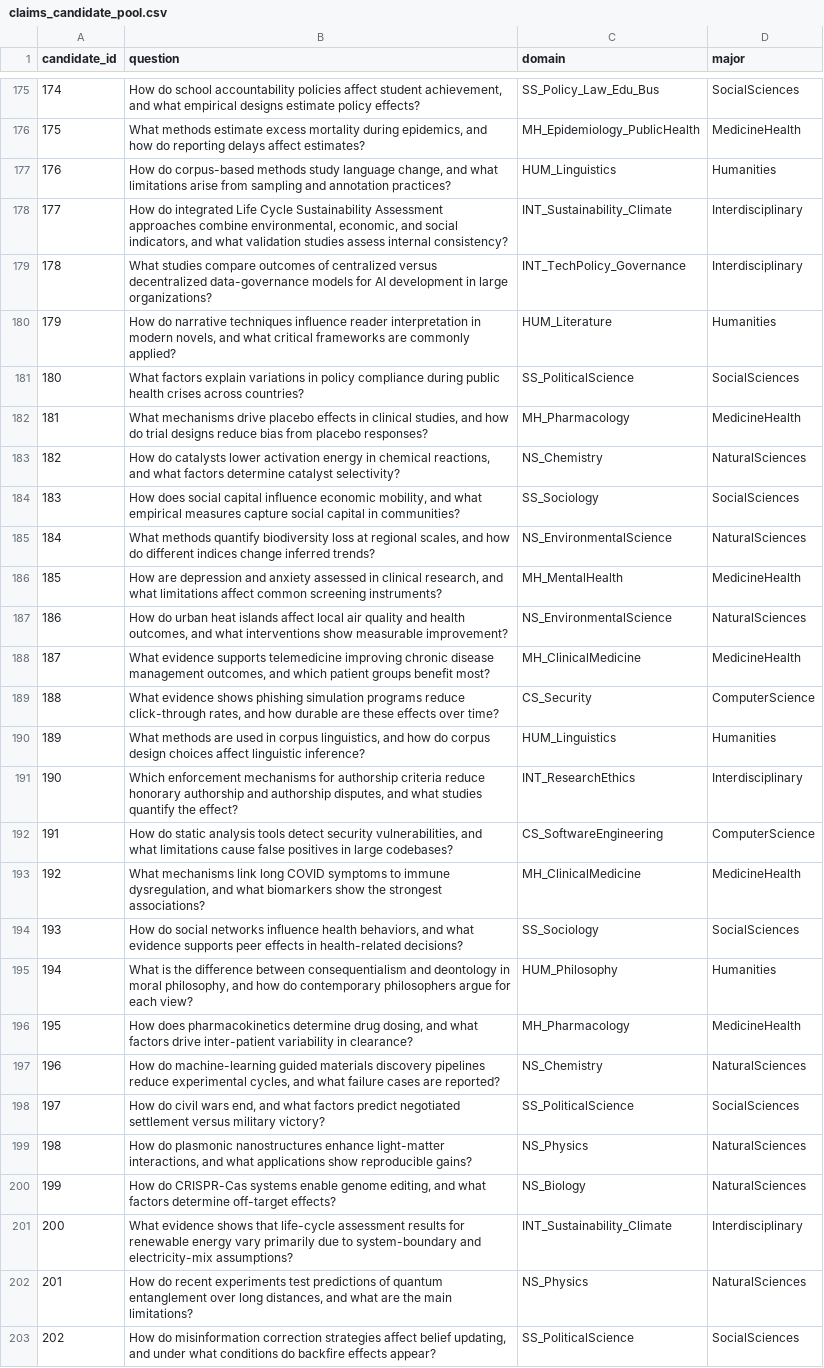
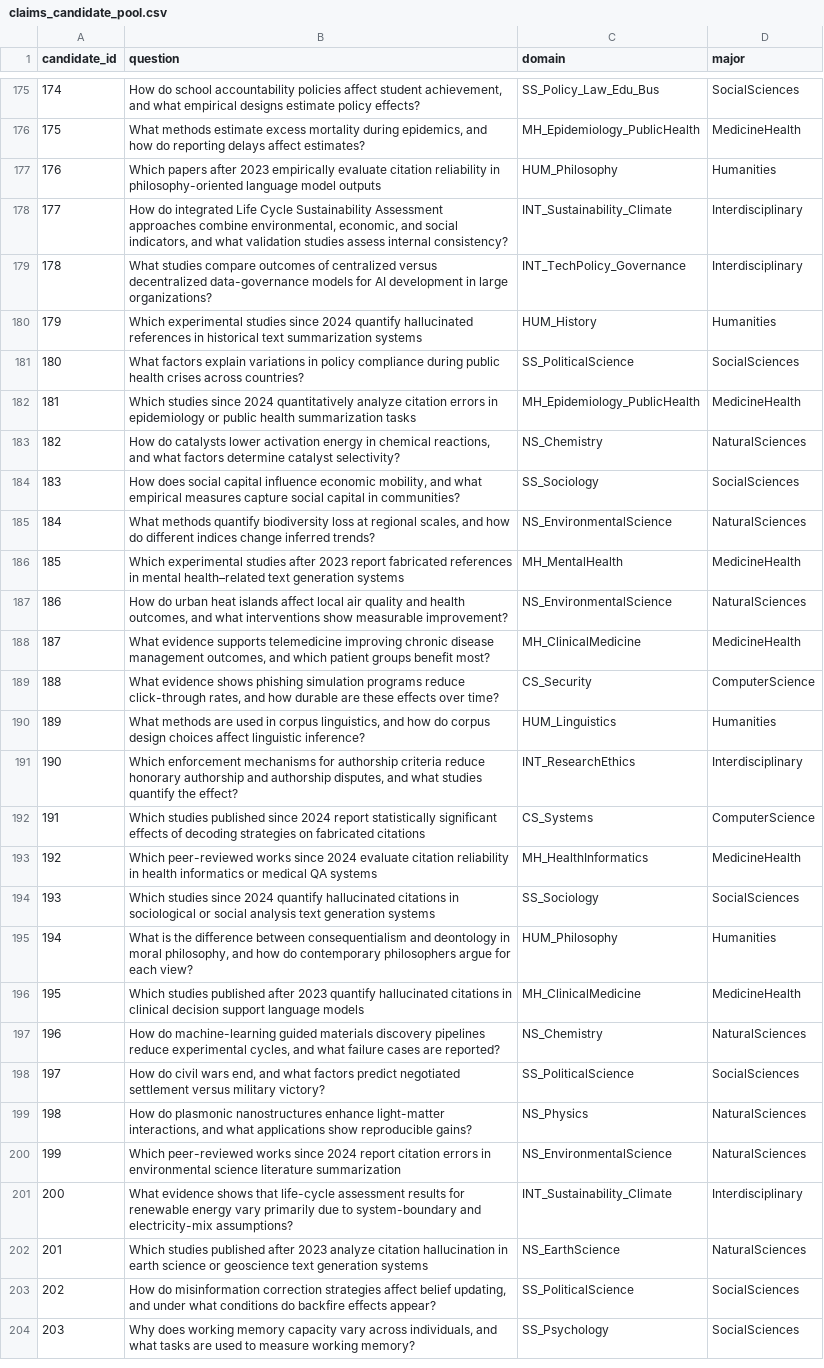
Before and after one commit to Zerichen/Citation-Hallucination, a CSV file: appendix/claims_candidate_pool.csv, drawn as a sheet; only a part is shown, gaps mark what is left out; the shorter side is filled out with more unchanged rows; the diff covers the shown part only.

Commit message:
Update claims_candidate_pool.csv
Update candidate pool to match the version used in the paper

```diff
--- a/appendix/claims_candidate_pool.csv
+++ b/appendix/claims_candidate_pool.csv
@@ -176,8 +176,8 @@ candidate_id	question	domain	major
 175	What methods estimate excess mortality during epidemics, and how do reporting delays affect estimates?	MH_Epidemiology_PublicHealth	MedicineHealth
-176	How do corpus-based methods study language change, and what limitations arise from sampling and annotation practices?	HUM_Linguistics	Humanities
+176	Which papers after 2023 empirically evaluate citation reliability in philosophy-oriented language model outputs	HUM_Philosophy	Humanities
 177	How do integrated Life Cycle Sustainability Assessment approaches combine environmental, economic, and social indicators, and what validation studies assess internal consistency?	INT_Sustainability_Climate	Interdisciplinary
 178	What studies compare outcomes of centralized versus decentralized data-governance models for AI development in large organizations?	INT_TechPolicy_Governance	Interdisciplinary
-179	How do narrative techniques influence reader interpretation in modern novels, and what critical frameworks are commonly applied?	HUM_Literature	Humanities
+179	Which experimental studies since 2024 quantify hallucinated references in historical text summarization systems	HUM_History	Humanities
 180	What factors explain variations in policy compliance during public health crises across countries?	SS_PoliticalScience	SocialSciences
-181	What mechanisms drive placebo effects in clinical studies, and how do trial designs reduce bias from placebo responses?	MH_Pharmacology	MedicineHealth
+181	Which studies since 2024 quantitatively analyze citation errors in epidemiology or public health summarization tasks	MH_Epidemiology_PublicHealth	MedicineHealth
 182	How do catalysts lower activation energy in chemical reactions, and what factors determine catalyst selectivity?	NS_Chemistry	NaturalSciences
@@ -185,3 +185,3 @@ candidate_id	question	domain	major
 184	What methods quantify biodiversity loss at regional scales, and how do different indices change inferred trends?	NS_EnvironmentalScience	NaturalSciences
-185	How are depression and anxiety assessed in clinical research, and what limitations affect common screening instruments?	MH_MentalHealth	MedicineHealth
+185	Which experimental studies after 2023 report fabricated references in mental health–related text generation systems	MH_MentalHealth	MedicineHealth
 186	How do urban heat islands affect local air quality and health outcomes, and what interventions show measurable improvement?	NS_EnvironmentalScience	NaturalSciences
@@ -191,7 +191,7 @@ candidate_id	question	domain	major
 190	Which enforcement mechanisms for authorship criteria reduce honorary authorship and authorship disputes, and what studies quantify the effect?	INT_ResearchEthics	Interdisciplinary
-191	How do static analysis tools detect security vulnerabilities, and what limitations cause false positives in large codebases?	CS_SoftwareEngineering	ComputerScience
-192	What mechanisms link long COVID symptoms to immune dysregulation, and what biomarkers show the strongest associations?	MH_ClinicalMedicine	MedicineHealth
-193	How do social networks influence health behaviors, and what evidence supports peer effects in health-related decisions?	SS_Sociology	SocialSciences
+191	Which studies published since 2024 report statistically significant effects of decoding strategies on fabricated citations	CS_Systems	ComputerScience
+192	Which peer-reviewed works since 2024 evaluate citation reliability in health informatics or medical QA systems	MH_HealthInformatics	MedicineHealth
+193	Which studies since 2024 quantify hallucinated citations in sociological or social analysis text generation systems	SS_Sociology	SocialSciences
 194	What is the difference between consequentialism and deontology in moral philosophy, and how do contemporary philosophers argue for each view?	HUM_Philosophy	Humanities
-195	How does pharmacokinetics determine drug dosing, and what factors drive inter-patient variability in clearance?	MH_Pharmacology	MedicineHealth
+195	Which studies published after 2023 quantify hallucinated citations in clinical decision support language models	MH_ClinicalMedicine	MedicineHealth
 196	How do machine-learning guided materials discovery pipelines reduce experimental cycles, and what failure cases are reported?	NS_Chemistry	NaturalSciences
@@ -199,5 +199,5 @@ candidate_id	question	domain	major
 198	How do plasmonic nanostructures enhance light-matter interactions, and what applications show reproducible gains?	NS_Physics	NaturalSciences
-199	How do CRISPR-Cas systems enable genome editing, and what factors determine off-target effects?	NS_Biology	NaturalSciences
+199	Which peer-reviewed works since 2024 report citation errors in environmental science literature summarization	NS_EnvironmentalScience	NaturalSciences
 200	What evidence shows that life-cycle assessment results for renewable energy vary primarily due to system-boundary and electricity-mix assumptions?	INT_Sustainability_Climate	Interdisciplinary
-201	How do recent experiments test predictions of quantum entanglement over long distances, and what are the main limitations?	NS_Physics	NaturalSciences
+201	Which studies published after 2023 analyze citation hallucination in earth science or geoscience text generation systems	NS_EarthScience	NaturalSciences
 202	How do misinformation correction strategies affect belief updating, and under what conditions do backfire effects appear?	SS_PoliticalScience	SocialSciences
```
Also changed, not shown: 27 edited cells elsewhere in this file.
